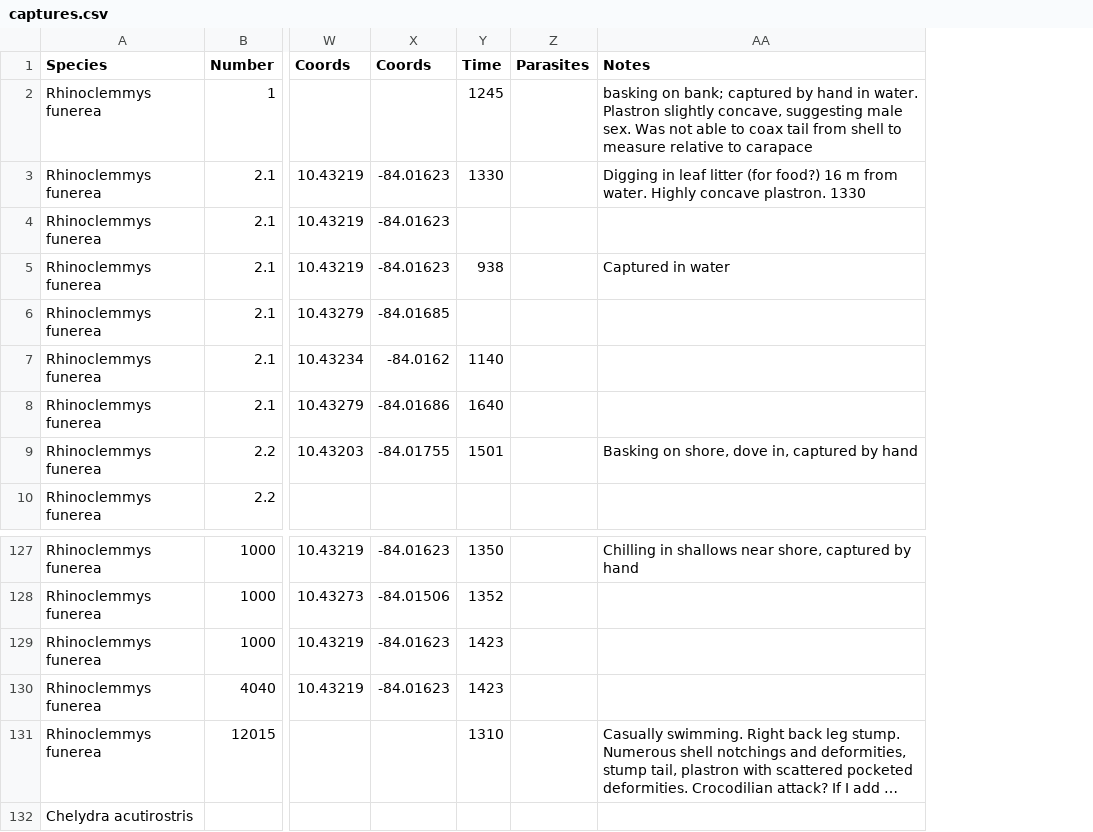
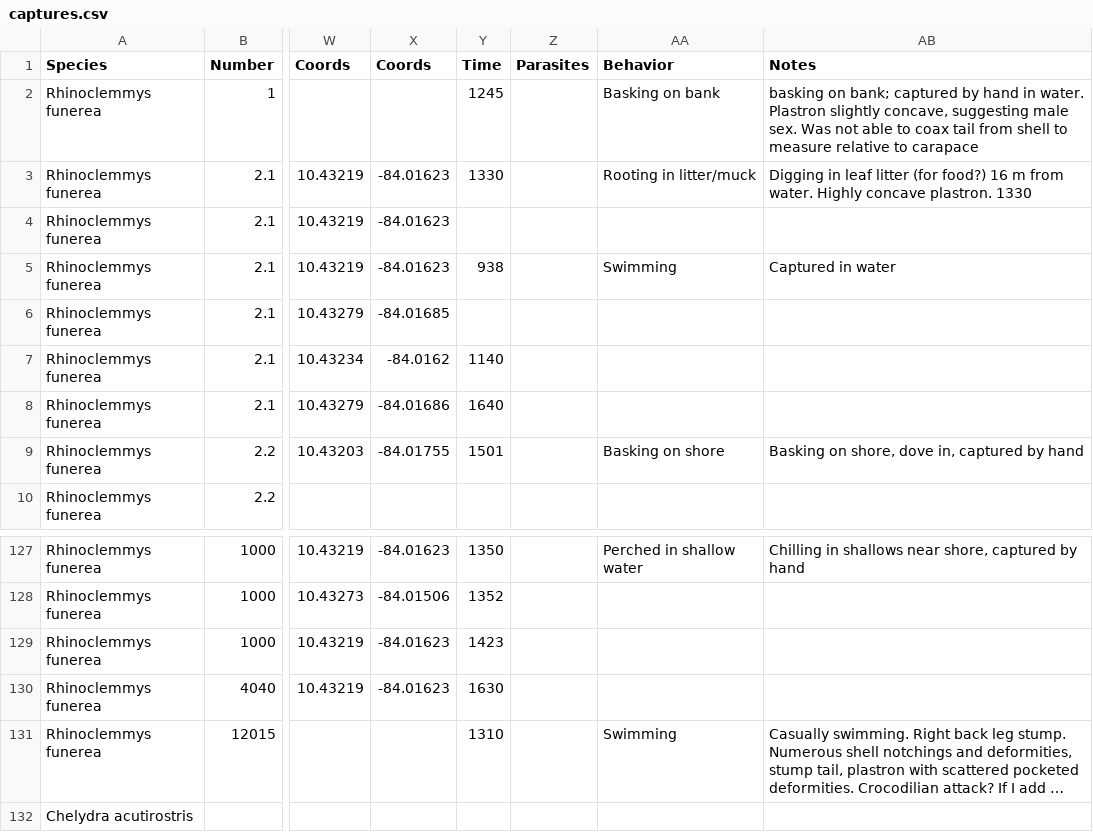
Before and after one commit to brianfolt/river-turtle-demography, a CSV file: captures.csv, drawn as a sheet; only a part is shown, gaps mark what is left out; long unchanged cells end in …; the diff names each change by its address in the sheet, - before the commit and + after, or states it on an @@ line.

Commit message:
added simple script to summarize behavior/habitat, which I copied into Excel to make a simple pie chart

```diff
--- a/captures.csv
+++ b/captures.csv
+column AA (Behavior), rows 2-9: Basking on bank | Rooting in litter/muck |  | Swimming |  |  |  | Basking on shore; rows 127-131: Perched in shallow water |  |  |  | Swimming
-Y130 (Time): 1423
+Y130 (Time): 1630
```
Also changed, not shown: 1 other file.
